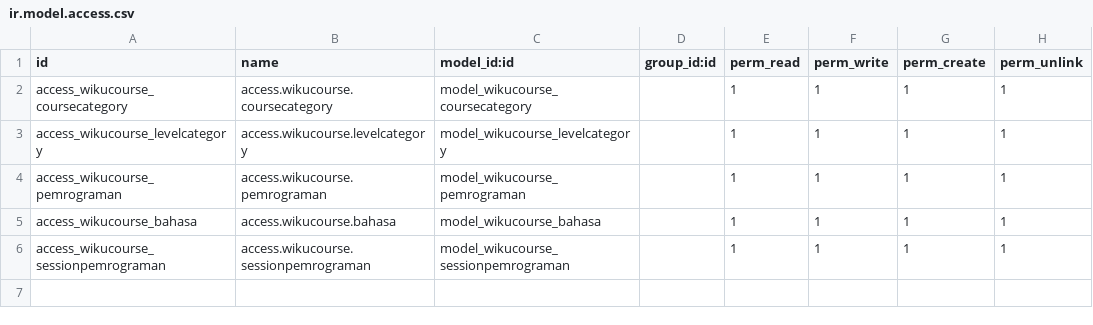
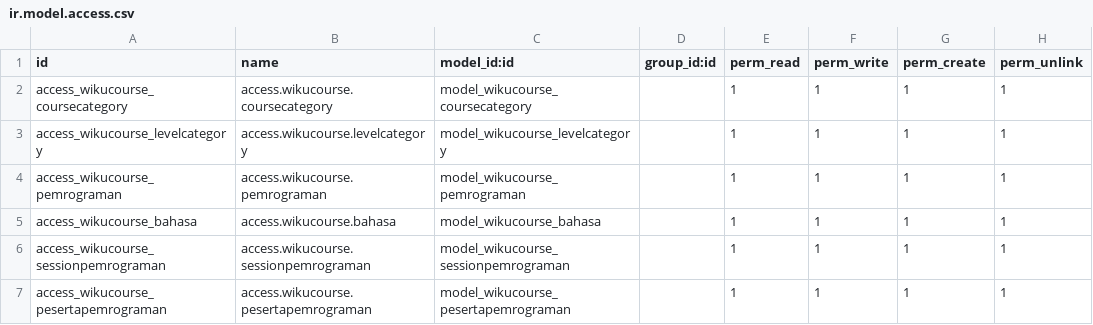
Before and after one commit to superwiku/wikucourse-odoo14-dev, a CSV file: addonswiku/wikucourse/security/ir.model.access.csv, drawn as a sheet.

```diff
--- a/addonswiku/wikucourse/security/ir.model.access.csv
+++ b/addonswiku/wikucourse/security/ir.model.access.csv
@@ -6 +6,2 @@ access_wikucourse_bahasa,access.wikucourse.bahasa,model_wikucourse_bahasa,,1,1,1
 access_wikucourse_sessionpemrograman,access.wikucourse.sessionpemrograman,model_wikucourse_sessionpemrograman,,1,1,1,1
+access_wikucourse_pesertapemrograman,access.wikucourse.pesertapemrograman,model_wikucourse_pesertapemrograman,,1,1,1,1
```
Also changed, not shown: 8 other files.
